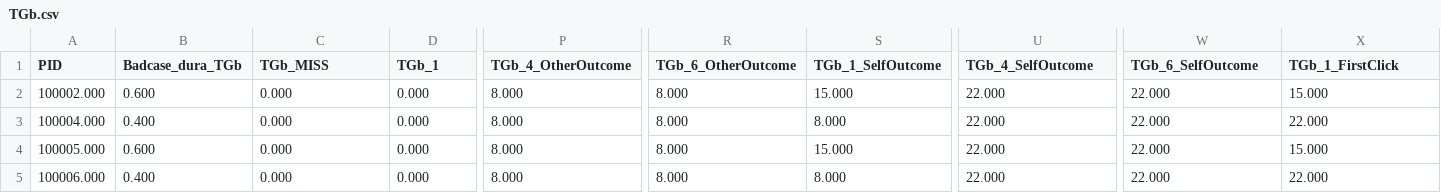
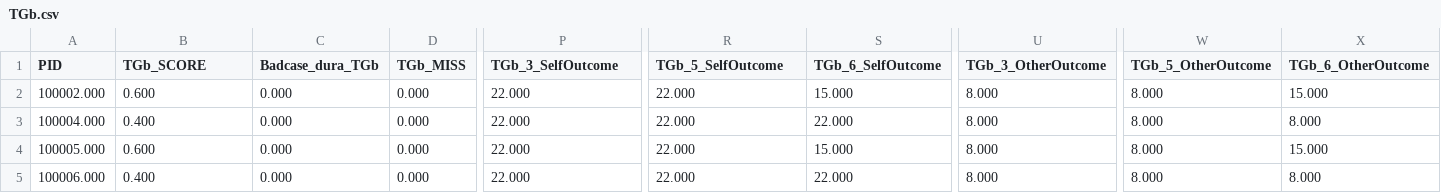
Before and after one commit to ntu-cam-clic/Social_Decision_Making_Tasks, a CSV file: example_Code_Data_Preprocessing/preprocessedData/TGb.csv, drawn as a sheet; only a part is shown, gaps mark what is left out; the diff covers the shown part only; the diff names each change by its address in the sheet, - before the commit and + after, or states it on an @@ line.

Commit message:
Update TGb.csv

```diff
--- a/example_Code_Data_Preprocessing/preprocessedData/TGb.csv
+++ b/example_Code_Data_Preprocessing/preprocessedData/TGb.csv
-B1: Badcase_dura_TGb
+B1: TGb_SCORE
-C1: TGb_MISS
+C1: Badcase_dura_TGb
-D1: TGb_1
+D1: TGb_MISS
-P1: TGb_4_OtherOutcome
+P1: TGb_3_SelfOutcome
-R1: TGb_6_OtherOutcome
+R1: TGb_5_SelfOutcome
-S1: TGb_1_SelfOutcome
+S1: TGb_6_SelfOutcome
-U1: TGb_4_SelfOutcome
+U1: TGb_3_OtherOutcome
-W1: TGb_6_SelfOutcome
+W1: TGb_5_OtherOutcome
-X1: TGb_1_FirstClick
+X1: TGb_6_OtherOutcome
-P2:P5 (TGb_3_SelfOutcome): 8.000
+P2:P5 (TGb_3_SelfOutcome): 22.000
-R2:R5 (TGb_5_SelfOutcome): 8.000
+R2:R5 (TGb_5_SelfOutcome): 22.000
-U2:U5 (TGb_3_OtherOutcome): 22.000
+U2:U5 (TGb_3_OtherOutcome): 8.000
-W2:W5 (TGb_5_OtherOutcome): 22.000
+W2:W5 (TGb_5_OtherOutcome): 8.000
-S3 (TGb_6_SelfOutcome): 8.000
+S3 (TGb_6_SelfOutcome): 22.000
-X3 (TGb_6_OtherOutcome): 22.000
+X3 (TGb_6_OtherOutcome): 8.000
-S5 (TGb_6_SelfOutcome): 8.000
+S5 (TGb_6_SelfOutcome): 22.000
-X5 (TGb_6_OtherOutcome): 22.000
+X5 (TGb_6_OtherOutcome): 8.000
```
Also changed, not shown: 14 edited cells elsewhere in this file.
